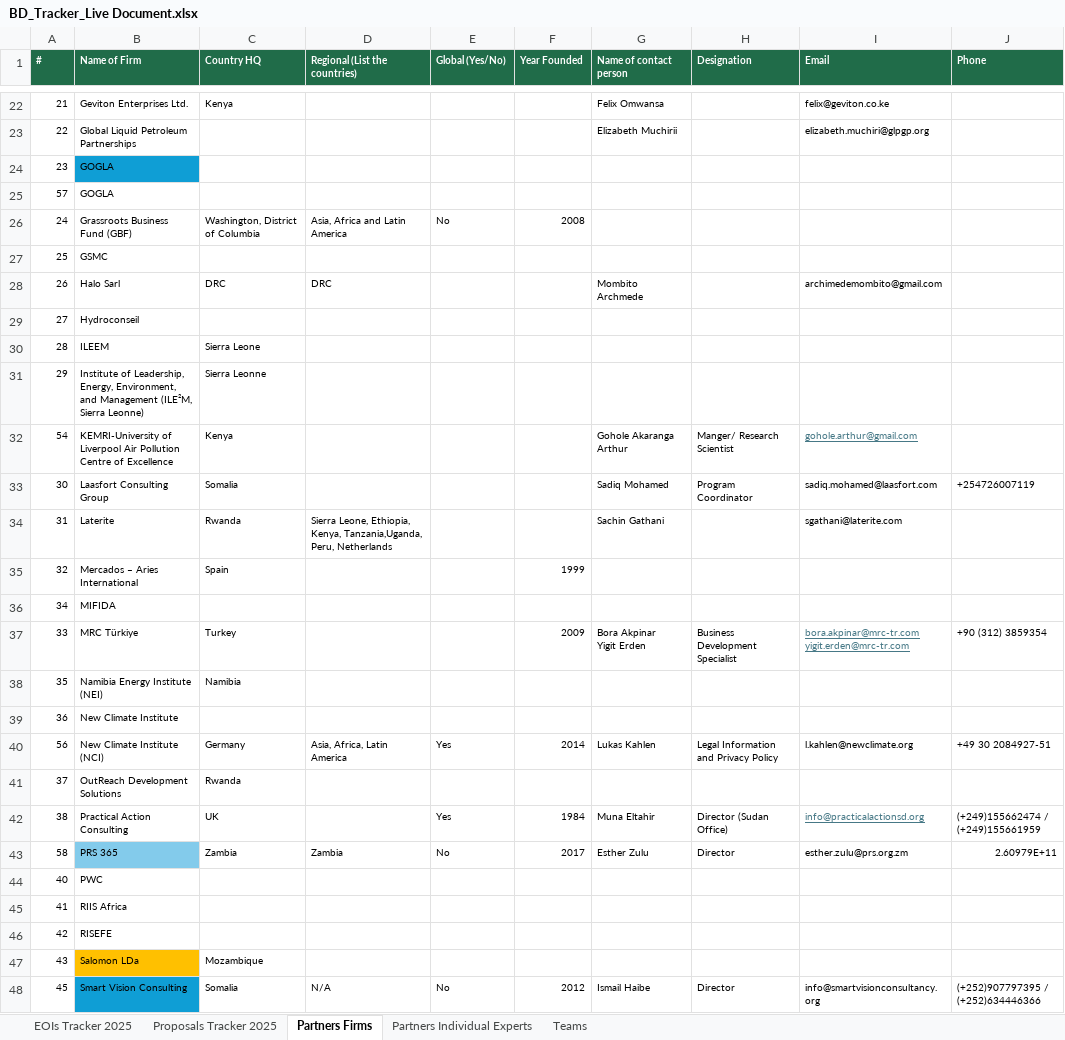
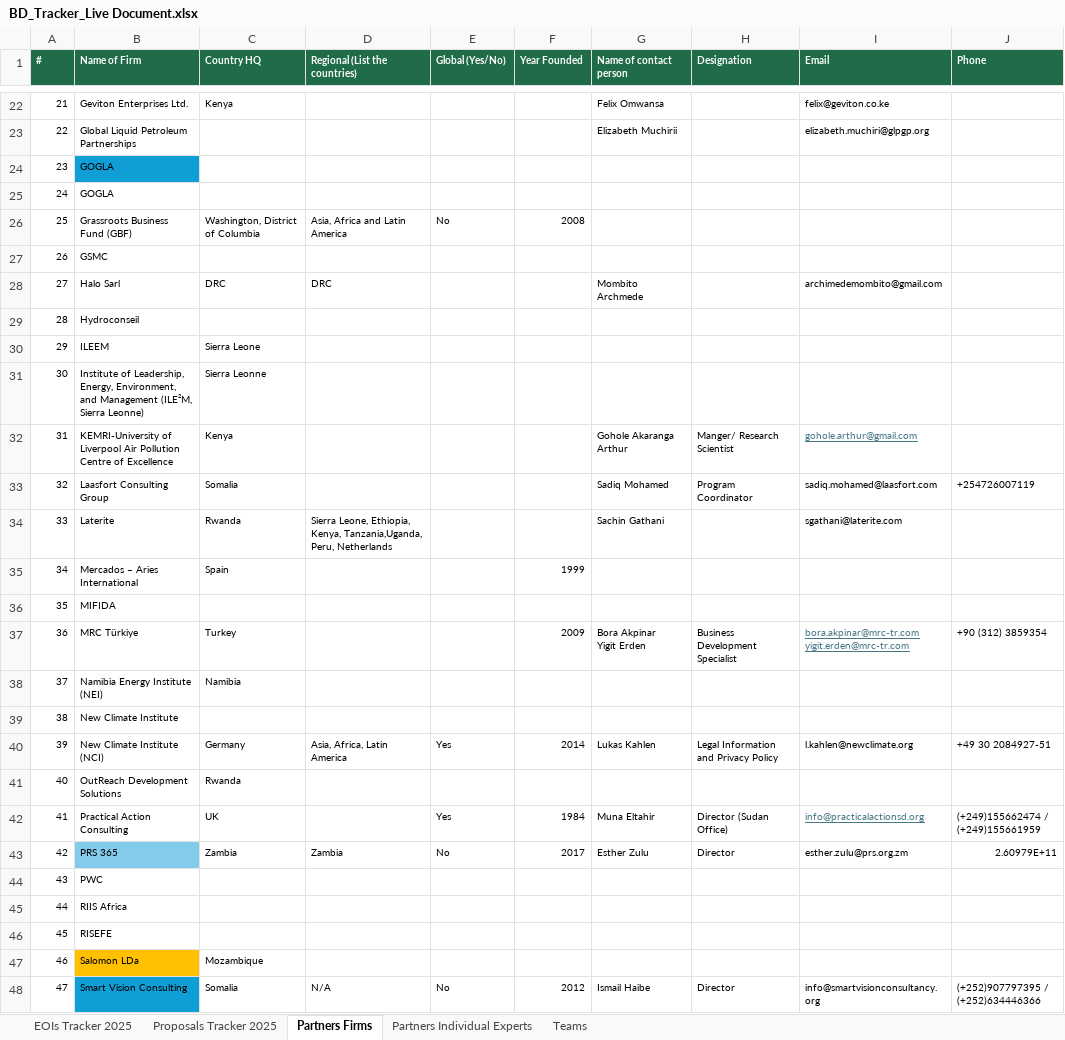
Before and after one commit to EED-Tech/BD, an Excel workbook: public/BD_Tracker_Live Document.xlsx, sheet Partners Firms, drawn as a sheet; only a part is shown, gaps mark what is left out; values as stored, in another font and other column widths than the file's, no borders; removed rows and columns are numbered as before the commit, all else as after; rows hold the shown columns only; the diff covers the shown part only; the diff names each change by its address in the sheet, - before the commit and + after, or states it on an @@ line.

```diff
--- a/public/BD_Tracker_Live Document.xlsx (sheet Partners Firms)
+++ b/public/BD_Tracker_Live Document.xlsx (sheet Partners Firms)
-A25 (#): 57
+A25 (#): 24
-A26 (#): 24
+A26 (#): 25
-A27 (#): 25
+A27 (#): 26
-A28 (#): 26
+A28 (#): 27
-row 29: 27 | Hydroconseil
-B29 (Name of Firm): ILEEM
+B29 (Name of Firm): Hydroconseil
-C29 (Country HQ): Sierra Leone
+C29 (Country HQ): (empty)
-B30 (Name of Firm): Institute of Leadership, Energy, Environment, and Management (ILE²M, Sierra Leonne)
+B30 (Name of Firm): ILEEM
-C30 (Country HQ): Sierra Leonne
+C30 (Country HQ): Sierra Leone
+row 31: 30 | Institute of Leadership, Energy, Environment, and Management (ILE²M, Sierra Leonne) | Sierra Leonne
-A32 (#): 54
+A32 (#): 31
-A33 (#): 30
+A33 (#): 32
-A34 (#): 31
+A34 (#): 33
-A35 (#): 32
+A35 (#): 34
-A36 (#): 34
+A36 (#): 35
-A37 (#): 33
+A37 (#): 36
-A38 (#): 35
+A38 (#): 37
-A39 (#): 36
+A39 (#): 38
-A40 (#): 56
+A40 (#): 39
-A41 (#): 37
+A41 (#): 40
-A42 (#): 38
+A42 (#): 41
-A43 (#): 58
+A43 (#): 42
-row 44: 40 | PWC
-row 45: 41 | RIIS Africa
-row 46: 42 | RISEFE
-B44 (Name of Firm): Salomon LDa
+B44 (Name of Firm): PWC
-B44 fill: #FFC000
+B44 fill: none
-C44 (Country HQ): Mozambique
+C44 (Country HQ): (empty)
+row 45: 44 | RIIS Africa
+row 46: 45 | RISEFE
+row 47: 46 | Salomon LDa | Mozambique
-A48 (#): 45
+A48 (#): 47
```
Also changed, not shown: 1 added row, 2 removed rows and 13 edited cells elsewhere in this sheet, sheet Proposals Tracker 2025, sheet EOIs Tracker 2025, formulas that keep their value.
